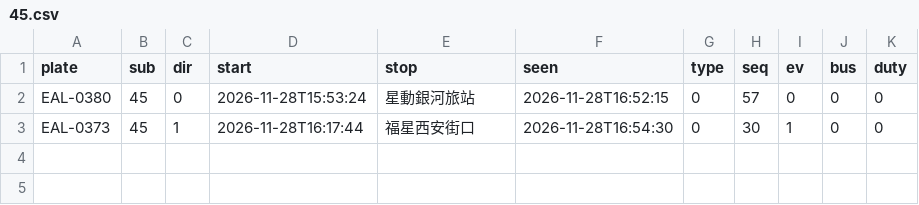
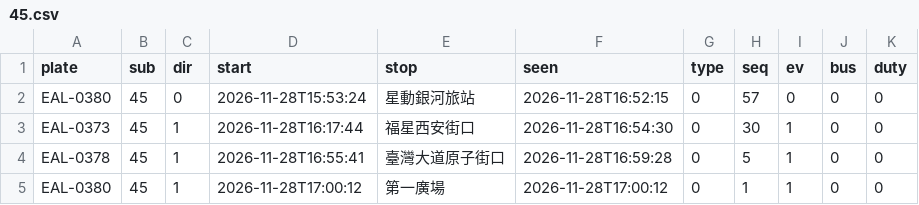
Before and after one commit to andrewwangarchnycu/Schematic-Transit-Taichung, a CSV file: departures/2026-11-28/45.csv, drawn as a sheet.

```diff
--- a/departures/2026-11-28/45.csv
+++ b/departures/2026-11-28/45.csv
@@ -3 +3,3 @@ EAL-0380,45,0,2026-11-28T15:53:24,星動銀河旅站,2026-11-28T16:52:15,0,57,0,
 EAL-0373,45,1,2026-11-28T16:17:44,福星西安街口,2026-11-28T16:54:30,0,30,1,0,0
+EAL-0378,45,1,2026-11-28T16:55:41,臺灣大道原子街口,2026-11-28T16:59:28,0,5,1,0,0
+EAL-0380,45,1,2026-11-28T17:00:12,第一廣場,2026-11-28T17:00:12,0,1,1,0,0
```
Also changed, not shown: 1 other file.
